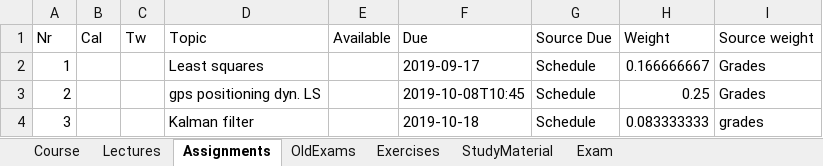
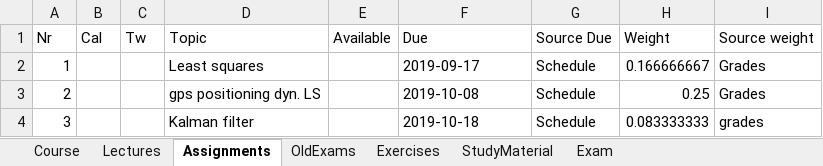
Before and after one commit to HiveMinds/CoursePlanningTemplate, an Excel workbook: CoursePlanningTemplate/PlanningData-Sat.xlsm, sheet Assignments, drawn as a sheet; values as stored, in another font and other column widths than the file's, no borders; the diff names each change by its address in the sheet, - before the commit and + after, or states it on an @@ line.

```diff
--- a/CoursePlanningTemplate/PlanningData-Sat.xlsm (sheet Assignments)
+++ b/CoursePlanningTemplate/PlanningData-Sat.xlsm (sheet Assignments)
-F3 (Due): 2019-10-08T10:45
+F3 (Due): 2019-10-08
```
